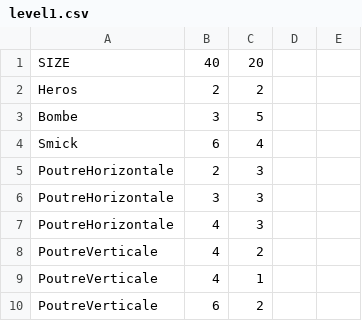
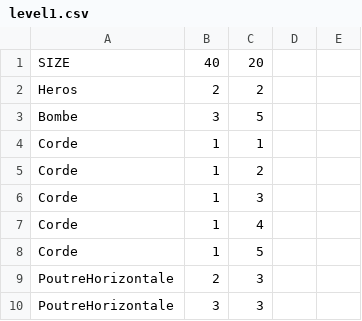
Before and after one commit to KevinFroissart/Gyromite, a CSV file: Levels/level1.csv, drawn as a sheet; only a part is shown; the shorter side is filled out with more unchanged rows.

```diff
--- a/Levels/level1.csv
+++ b/Levels/level1.csv
@@ -3,3 +3,7 @@ Heros,2,2
 Bombe,3,5
-Smick,6,4
+Corde,1,1
+Corde,1,2
+Corde,1,3
+Corde,1,4
+Corde,1,5
 PoutreHorizontale,2,3
```
Also changed, not shown: 2 other files.
